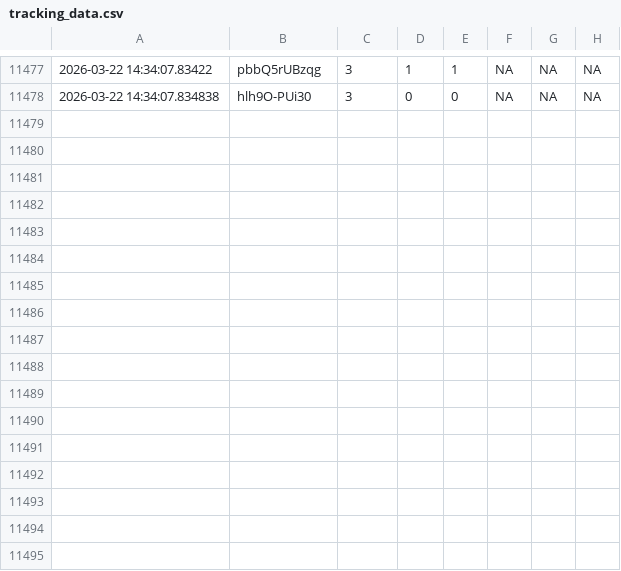
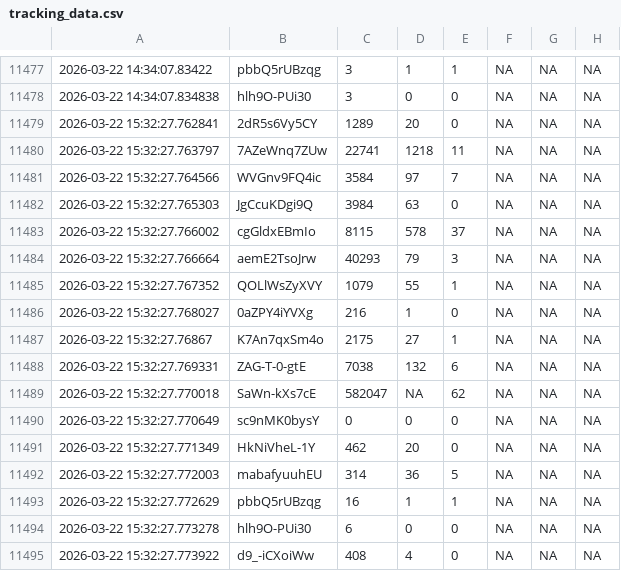
Before and after one commit to efejiroe/influencer-cv, a CSV file: data/tracking_data.csv, drawn as a sheet; only a part is shown, gaps mark what is left out; the diff names each change by its address in the sheet, - before the commit and + after, or states it on an @@ line.

```diff
--- a/data/tracking_data.csv
+++ b/data/tracking_data.csv
+row 11479: 2026-03-22 15:32:27.762841 | 2dR5s6Vy5CY | 1289 | 20 | 0 | NA | NA | NA
+row 11480: 2026-03-22 15:32:27.763797 | 7AZeWnq7ZUw | 22741 | 1218 | 11 | NA | NA | NA
+row 11481: 2026-03-22 15:32:27.764566 | WVGnv9FQ4ic | 3584 | 97 | 7 | NA | NA | NA
+row 11482: 2026-03-22 15:32:27.765303 | JgCcuKDgi9Q | 3984 | 63 | 0 | NA | NA | NA
+row 11483: 2026-03-22 15:32:27.766002 | cgGldxEBmIo | 8115 | 578 | 37 | NA | NA | NA
+row 11484: 2026-03-22 15:32:27.766664 | aemE2TsoJrw | 40293 | 79 | 3 | NA | NA | NA
+row 11485: 2026-03-22 15:32:27.767352 | QOLlWsZyXVY | 1079 | 55 | 1 | NA | NA | NA
+row 11486: 2026-03-22 15:32:27.768027 | 0aZPY4iYVXg | 216 | 1 | 0 | NA | NA | NA
+row 11487: 2026-03-22 15:32:27.76867 | K7An7qxSm4o | 2175 | 27 | 1 | NA | NA | NA
+row 11488: 2026-03-22 15:32:27.769331 | ZAG-T-0-gtE | 7038 | 132 | 6 | NA | NA | NA
+row 11489: 2026-03-22 15:32:27.770018 | SaWn-kXs7cE | 582047 | NA | 62 | NA | NA | NA
+row 11490: 2026-03-22 15:32:27.770649 | sc9nMK0bysY | 0 | 0 | 0 | NA | NA | NA
+row 11491: 2026-03-22 15:32:27.771349 | HkNiVheL-1Y | 462 | 20 | 0 | NA | NA | NA
+row 11492: 2026-03-22 15:32:27.772003 | mabafyuuhEU | 314 | 36 | 5 | NA | NA | NA
+row 11493: 2026-03-22 15:32:27.772629 | pbbQ5rUBzqg | 16 | 1 | 1 | NA | NA | NA
+row 11494: 2026-03-22 15:32:27.773278 | hlh9O-PUi30 | 6 | 0 | 0 | NA | NA | NA
+row 11495: 2026-03-22 15:32:27.773922 | d9_-iCXoiWw | 408 | 4 | 0 | NA | NA | NA
```
Also changed, not shown: data/active_tracking.csv, data/channel_video_lookup.csv.
